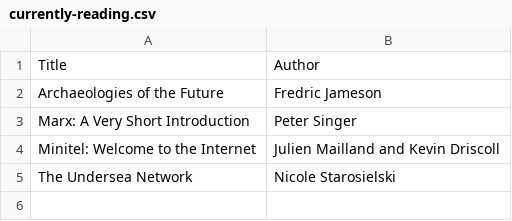
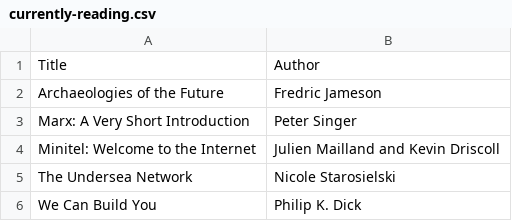
Before and after one commit to matthewpizza/books, a CSV file: currently-reading.csv, drawn as a sheet.

Commit message:
Another one

```diff
--- a/currently-reading.csv
+++ b/currently-reading.csv
@@ -5 +5,2 @@ Minitel: Welcome to the Internet,Julien Mailland and Kevin Driscoll
 The Undersea Network,Nicole Starosielski
+We Can Build You,Philip K. Dick
```
